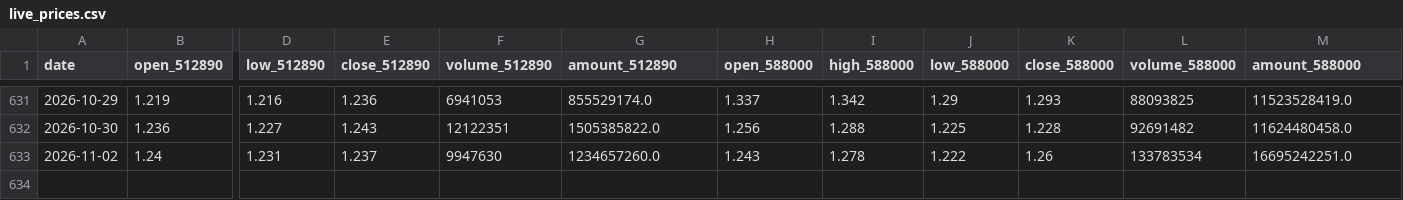
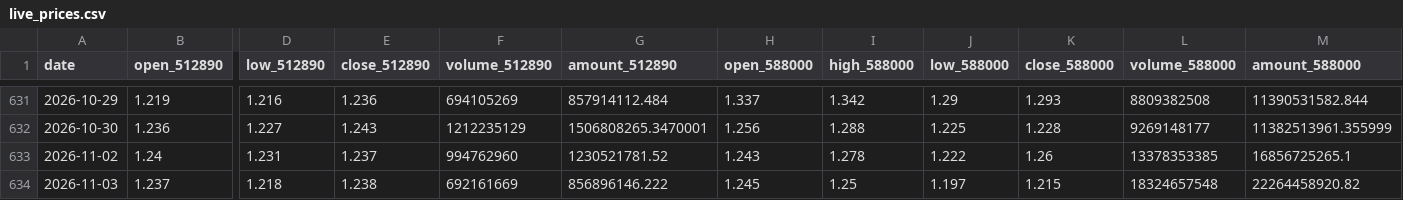
Before and after one commit to AmineSeRaFimmm/512890-dividend-rotation-pwa, a CSV file: data/live_prices.csv, drawn as a sheet; only a part is shown, gaps mark what is left out; rows hold the shown columns only; the diff covers the shown part only; the diff names each change by its address in the sheet, - before the commit and + after, or states it on an @@ line.

```diff
--- a/data/live_prices.csv
+++ b/data/live_prices.csv
-F631 (volume_512890): 6941053
+F631 (volume_512890): 694105269
-G631 (amount_512890): 855529174.0
+G631 (amount_512890): 857914112.484
-L631 (volume_588000): 88093825
+L631 (volume_588000): 8809382508
-M631 (amount_588000): 11523528419.0
+M631 (amount_588000): 11390531582.844
-F632 (volume_512890): 12122351
+F632 (volume_512890): 1212235129
-G632 (amount_512890): 1505385822.0
+G632 (amount_512890): 1506808265.3470001
-L632 (volume_588000): 92691482
+L632 (volume_588000): 9269148177
-M632 (amount_588000): 11624480458.0
+M632 (amount_588000): 11382513961.355999
-F633 (volume_512890): 9947630
+F633 (volume_512890): 994762960
-G633 (amount_512890): 1234657260.0
+G633 (amount_512890): 1230521781.52
-L633 (volume_588000): 133783534
+L633 (volume_588000): 13378353385
-M633 (amount_588000): 16695242251.0
+M633 (amount_588000): 16856725265.1
+row 634: 2026-11-03 | 1.237 | 1.218 | 1.238 | 692161669 | 856896146.222 | 1.245 | 1.25 | 1.197 | 1.215 | 18324657548 | 22264458920.82
```
Also changed, not shown: 32 edited cells elsewhere in this file, data/signal_history.csv, 3 other files.
